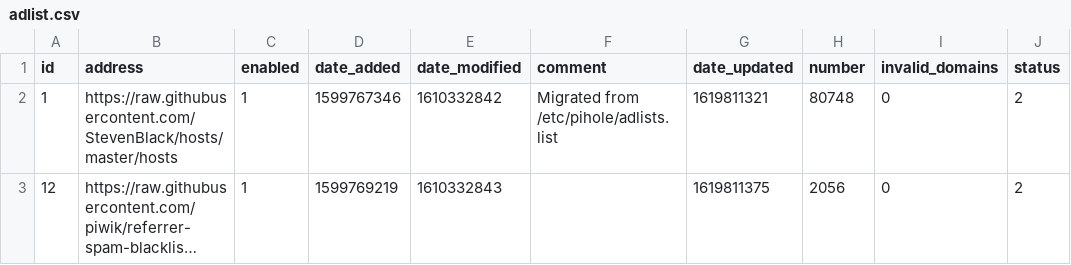
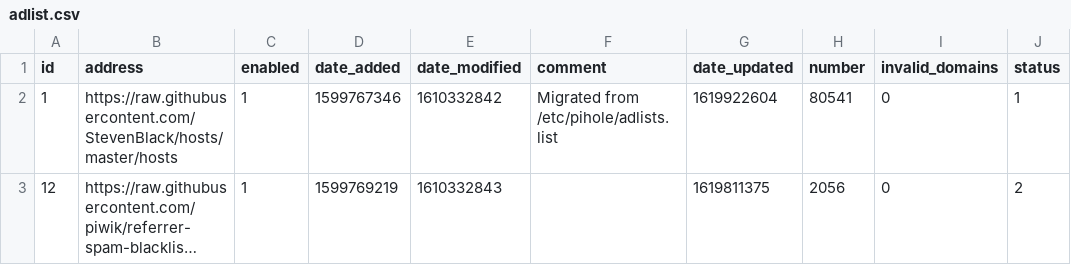
Before and after one commit to tyates2020/my-pihole-lists, a CSV file: adlist.csv, drawn as a sheet; long unchanged cells end in …; the diff names each change by its address in the sheet, - before the commit and + after, or states it on an @@ line.

Commit message:
Updated May  2, 2021  7:00AM

```diff
--- a/adlist.csv
+++ b/adlist.csv
-G2 (date_updated): 1619811321
+G2 (date_updated): 1619922604
-H2 (number): 80748
+H2 (number): 80541
-J2 (status): 2
+J2 (status): 1
```
